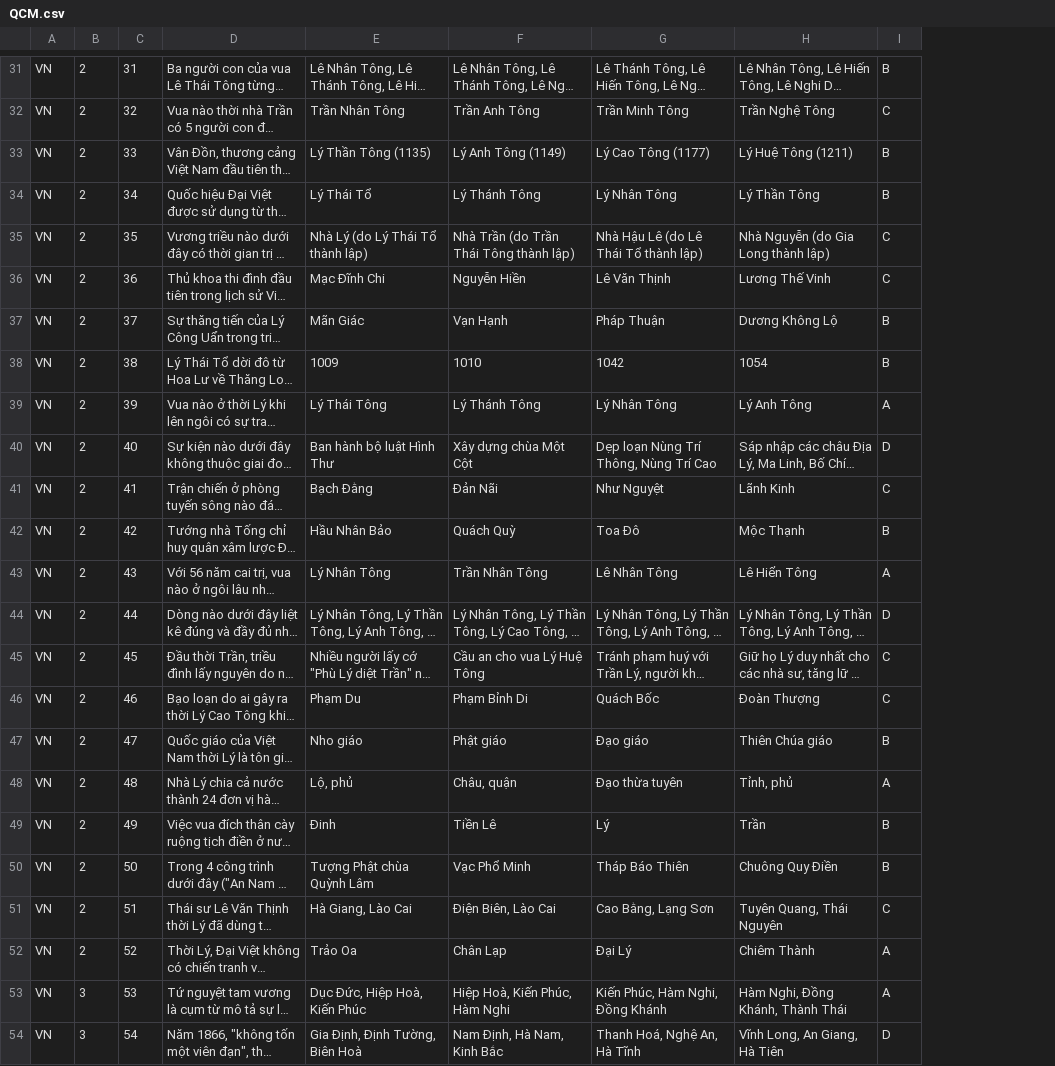
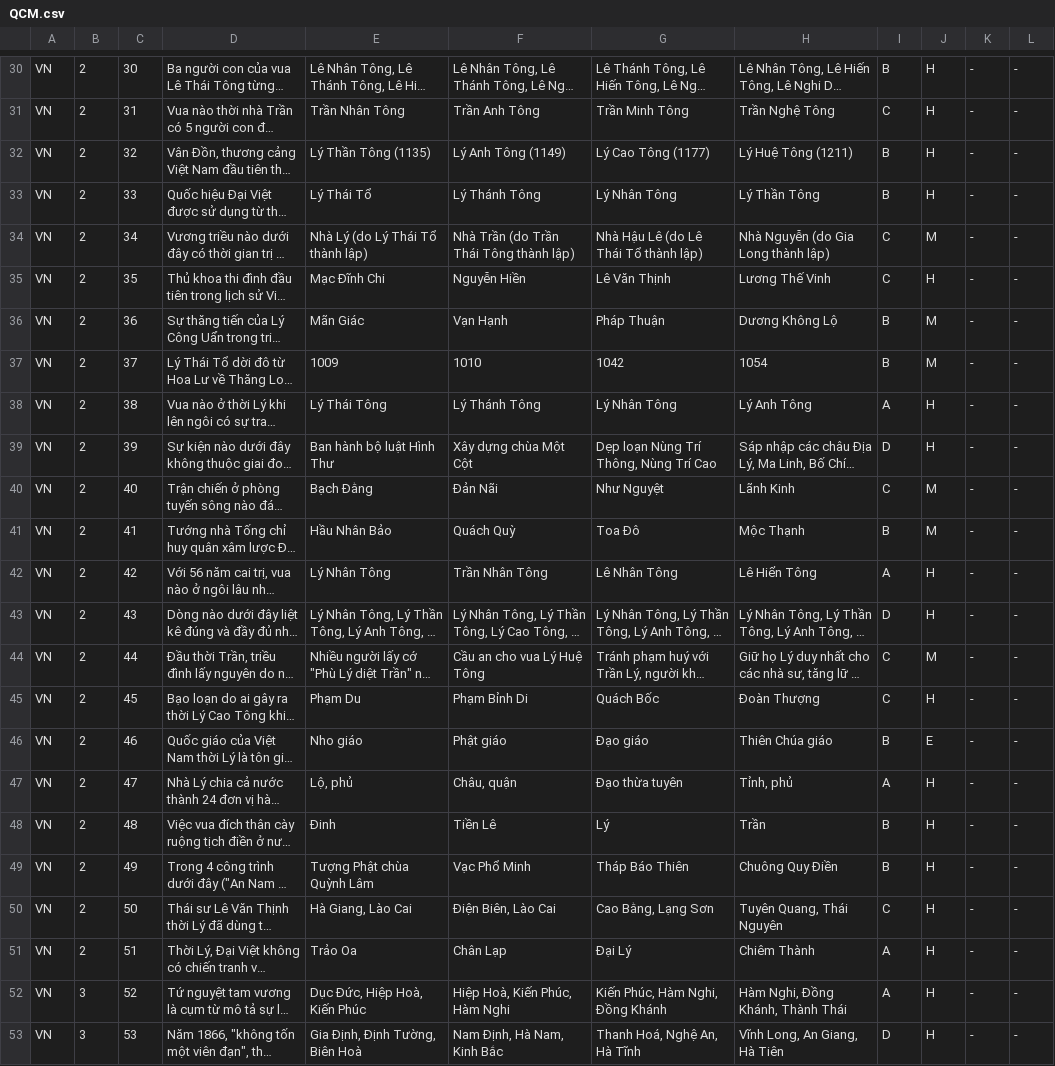
Before and after one commit to riduan91/HistoryQCM, a CSV file: Data/QCM.csv, drawn as a sheet; only a part is shown, gaps mark what is left out; long unchanged cells end in …; addresses are those after the commit; the diff covers the shown part only; the diff names each change by its address in the sheet, - before the commit and + after, or states it on an @@ line.

```diff
--- a/Data/QCM.csv
+++ b/Data/QCM.csv
+column J, rows 30-53: H | H | H | H | M | H | M | M | H | H | M | M | H | H | M | H | E | H | H | H | H | H | H | H
+column K, rows 30-53: all -
+column L, rows 30-53: all -
-C30: 31
+C30: 30
-C31: 32
+C31: 31
-C32: 33
+C32: 32
-C33: 34
+C33: 33
-C34: 35
+C34: 34
-C35: 36
+C35: 35
-C36: 37
+C36: 36
-C37: 38
+C37: 37
-C38: 39
+C38: 38
-C39: 40
+C39: 39
-C40: 41
+C40: 40
-C41: 42
+C41: 41
-C42: 43
+C42: 42
-C43: 44
+C43: 43
-C44: 45
+C44: 44
-C45: 46
+C45: 45
-C46: 47
+C46: 46
-C47: 48
+C47: 47
-C48: 49
+C48: 48
-C49: 50
+C49: 49
-C50: 51
+C50: 50
-C51: 52
+C51: 51
-C52: 53
+C52: 52
-C53: 54
+C53: 53
```
Also changed, not shown: 1 removed row and 57 edited cells elsewhere in this file.
